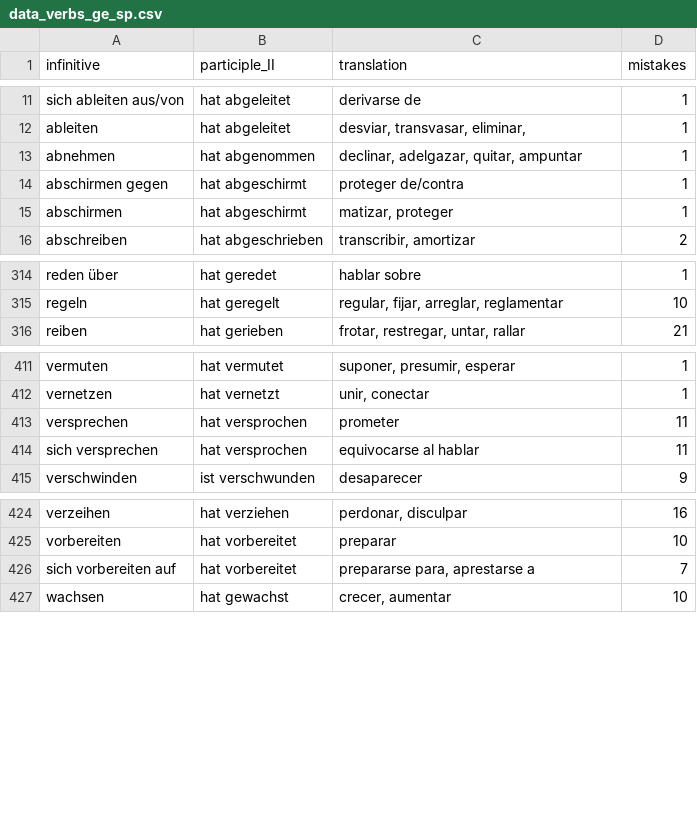
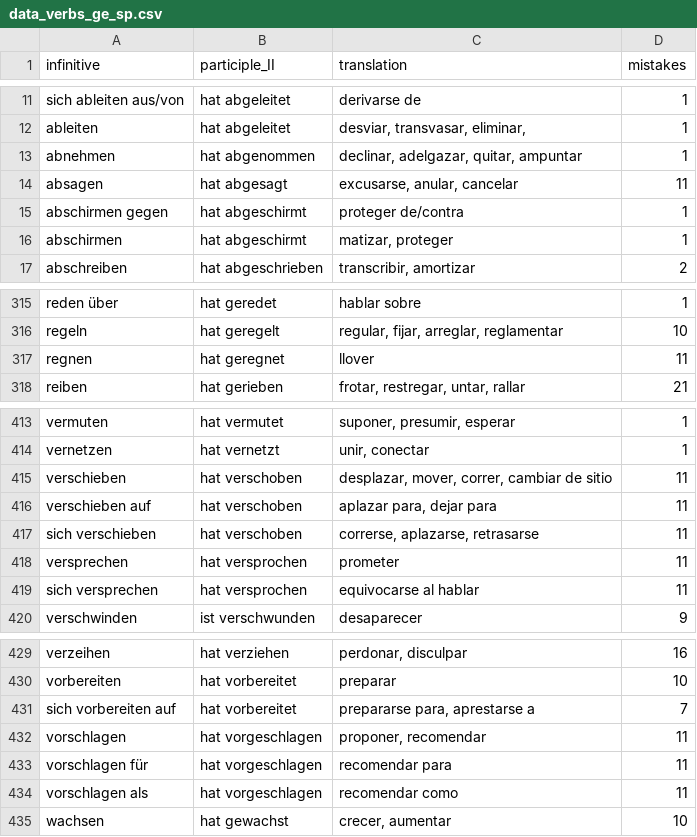
Before and after one commit to kaluzap/words, a CSV file: data/data_verbs_ge_sp.csv, drawn as a sheet; only a part is shown, gaps mark what is left out.

```diff
--- a/data/data_verbs_ge_sp.csv
+++ b/data/data_verbs_ge_sp.csv
@@ -13,2 +13,3 @@
 "abnehmen","hat abgenommen","declinar, adelgazar, quitar, ampuntar",1
+"absagen","hat abgesagt","excusarse, anular, cancelar",11
 "abschirmen gegen","hat abgeschirmt","proteger de/contra",1
@@ -315,2 +316,3 @@
 "regeln","hat geregelt","regular, fijar, arreglar, reglamentar",10
+"regnen","hat geregnet","llover",11
 "reiben","hat gerieben","frotar, restregar, untar, rallar",21
@@ -412,2 +414,5 @@
 "vernetzen","hat vernetzt","unir, conectar",1
+"verschieben","hat verschoben","desplazar, mover, correr, cambiar de sitio",11
+"verschieben auf","hat verschoben","aplazar para, dejar para",11
+"sich verschieben","hat verschoben","correrse, aplazarse, retrasarse",11
 "versprechen","hat versprochen","prometer",11
@@ -426,2 +431,5 @@
 "sich vorbereiten auf","hat vorbereitet","prepararse para, aprestarse a",7
+"vorschlagen","hat vorgeschlagen","proponer, recomendar",11
+"vorschlagen für","hat vorgeschlagen","recomendar para",11
+"vorschlagen als","hat vorgeschlagen","recomendar como",11
 "wachsen","hat	gewachst","crecer, aumentar",10
```
Also changed, not shown: data/data_nouns_ge_sp.csv.
